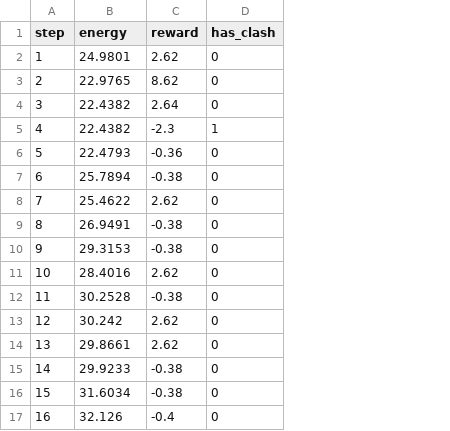
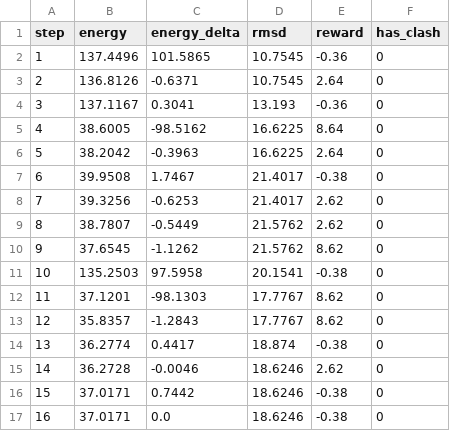
Before and after one commit to CosmosHolder/ProteilFold_RL, a CSV file: logs/best_trajectory.csv, drawn as a sheet; only a part is shown; addresses are those after the commit; the diff covers the shown part only; the diff names each change by its address in the sheet, - before the commit and + after, or states it on an @@ line.

```diff
--- a/logs/best_trajectory.csv
+++ b/logs/best_trajectory.csv
+column C (energy_delta), rows 2-17: 101.5865 | -0.6371 | 0.3041 | -98.5162 | -0.3963 | 1.7467 | -0.6253 | -0.5449 | -1.1262 | 97.5958 | -98.1303 | -1.2843 | 0.4417 | -0.0046 | 0.7442 | 0.0
+column D (rmsd), rows 2-17: 10.7545 | 10.7545 | 13.193 | 16.6225 | 16.6225 | 21.4017 | 21.4017 | 21.5762 | 21.5762 | 20.1541 | 17.7767 | 17.7767 | 18.874 | 18.6246 | 18.6246 | 18.6246
-B2 (energy): 24.9801
+B2 (energy): 137.4496
-E2 (reward): 2.62
+E2 (reward): -0.36
-B3 (energy): 22.9765
+B3 (energy): 136.8126
-E3 (reward): 8.62
+E3 (reward): 2.64
-B4 (energy): 22.4382
+B4 (energy): 137.1167
-E4 (reward): 2.64
+E4 (reward): -0.36
-B5 (energy): 22.4382
+B5 (energy): 38.6005
-E5 (reward): -2.3
+E5 (reward): 8.64
-F5 (has_clash): 1
+F5 (has_clash): 0
-B6 (energy): 22.4793
+B6 (energy): 38.2042
-E6 (reward): -0.36
+E6 (reward): 2.64
-B7 (energy): 25.7894
+B7 (energy): 39.9508
-B8 (energy): 25.4622
+B8 (energy): 39.3256
-B9 (energy): 26.9491
+B9 (energy): 38.7807
-E9 (reward): -0.38
+E9 (reward): 2.62
-B10 (energy): 29.3153
+B10 (energy): 37.6545
-E10 (reward): -0.38
+E10 (reward): 8.62
-B11 (energy): 28.4016
+B11 (energy): 135.2503
-E11 (reward): 2.62
+E11 (reward): -0.38
-B12 (energy): 30.2528
+B12 (energy): 37.1201
-E12 (reward): -0.38
+E12 (reward): 8.62
-B13 (energy): 30.242
+B13 (energy): 35.8357
-E13 (reward): 2.62
+E13 (reward): 8.62
-B14 (energy): 29.8661
+B14 (energy): 36.2774
-E14 (reward): 2.62
+E14 (reward): -0.38
-B15 (energy): 29.9233
+B15 (energy): 36.2728
-E15 (reward): -0.38
+E15 (reward): 2.62
-B16 (energy): 31.6034
+B16 (energy): 37.0171
-B17 (energy): 32.126
+B17 (energy): 37.0171
-E17 (reward): -0.4
+E17 (reward): -0.38
```
Also changed, not shown: 68 edited cells elsewhere in this file, 11 other files.
